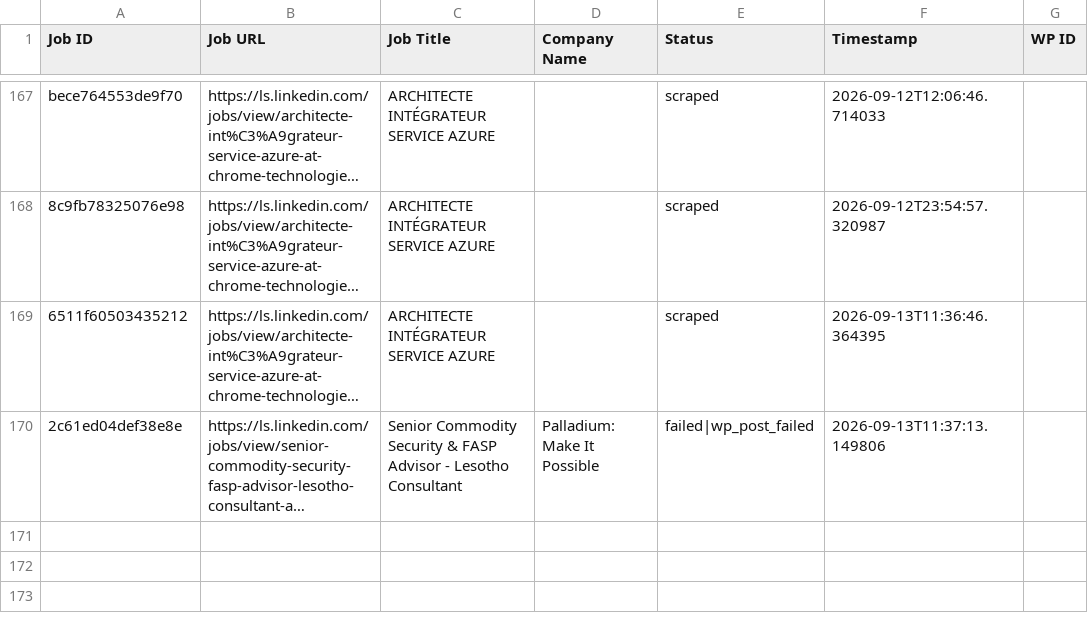
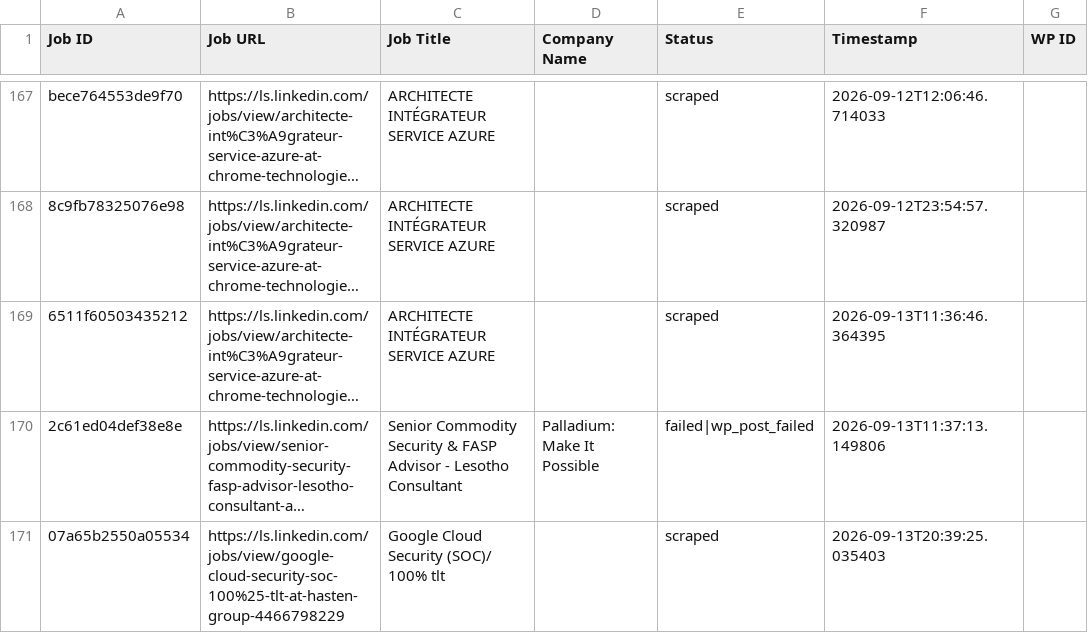
Before and after one commit to innovationinc2000/ls, a CSV file: processed_jobs.csv, drawn as a sheet; only a part is shown, gaps mark what is left out; long unchanged cells end in …; the diff names each change by its address in the sheet, - before the commit and + after, or states it on an @@ line.

```diff
--- a/processed_jobs.csv
+++ b/processed_jobs.csv
+row 171: 07a65b2550a05534 | https://ls.linkedin.com/jobs/view/google-cloud-security-soc-100%25-tlt-at-hasten-group-4466798229 | Google Cloud Security (SOC)/ 100% tlt |  | scraped | 2026-09-13T20:39:25.035403
```
